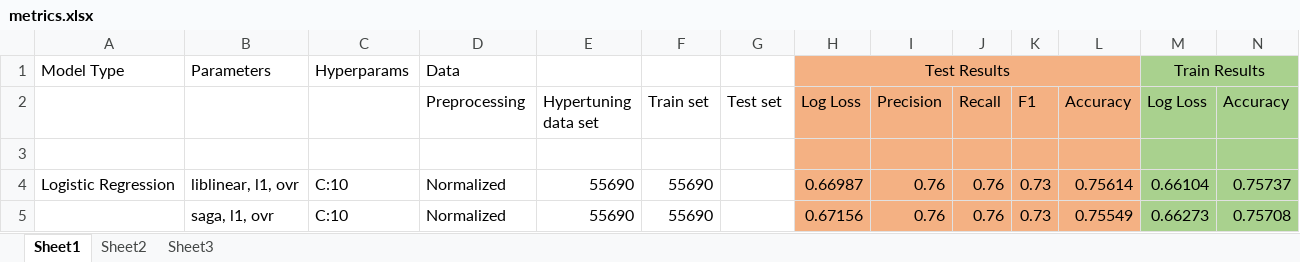
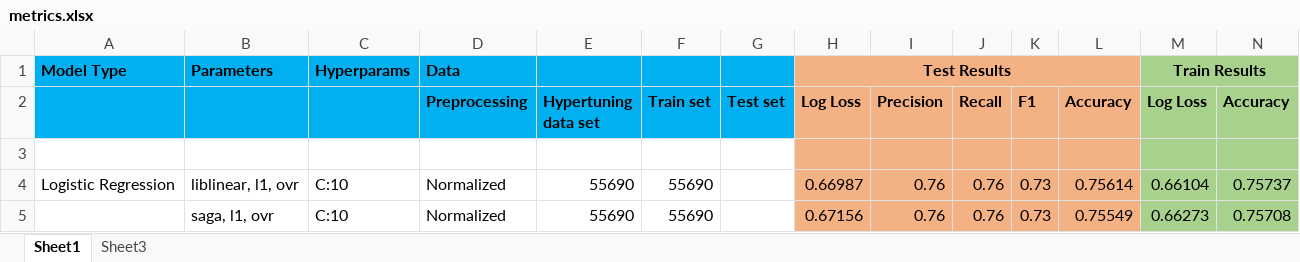
Before and after one commit to NehaJain18/DataScience, an Excel workbook: First_Capstone/report/metrics.xlsx, sheet Sheet1, drawn as a sheet; only a part is shown; values as stored, in another font and other column widths than the file's, no borders; the diff names each change by its address in the sheet, - before the commit and + after, or states it on an @@ line.

```diff
--- a/First_Capstone/report/metrics.xlsx (sheet Sheet1)
+++ b/First_Capstone/report/metrics.xlsx (sheet Sheet1)
-sheet tab: Sheet2
-A1:G2 fill: none
+A1:G2 fill: #00B0F0
-A1:D1 bold: off
+A1:D1 bold: on
-H1 bold: off
+H1 bold: on
-M1 bold: off
+M1 bold: on
-D2:N2 bold: off
+D2:N2 bold: on
```
